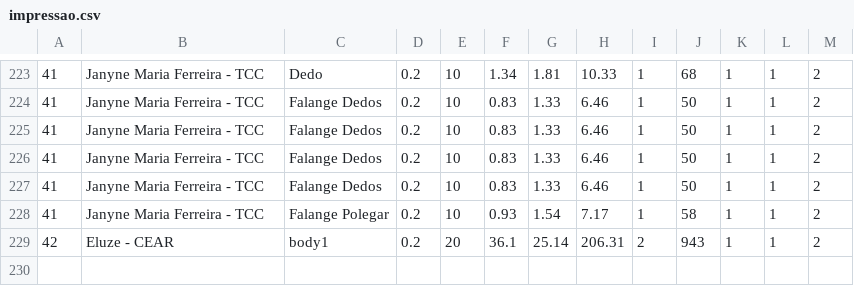
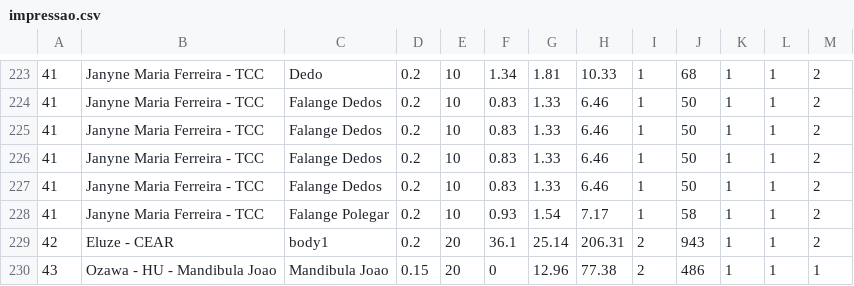
Before and after one commit to paahdiego/FablabCode, a CSV file: impressao.csv, drawn as a sheet; only a part is shown, gaps mark what is left out.

Commit message:
updated impressao.csv

```diff
--- a/impressao.csv
+++ b/impressao.csv
@@ -229 +229,2 @@
 42;Eluze - CEAR;body1;0.2;20;36.1;25.14;206.31;2;943;1;1;2
+43;Ozawa - HU - Mandibula Joao;Mandibula Joao;0.15;20;0;12.96;77.38;2;486;1;1;1
```
